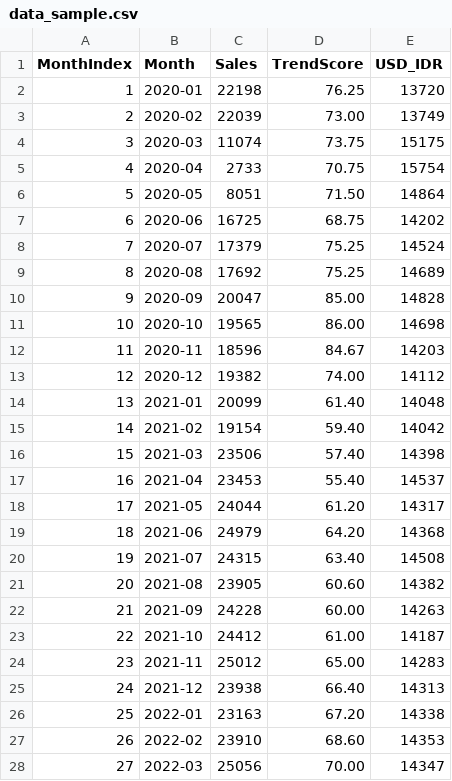
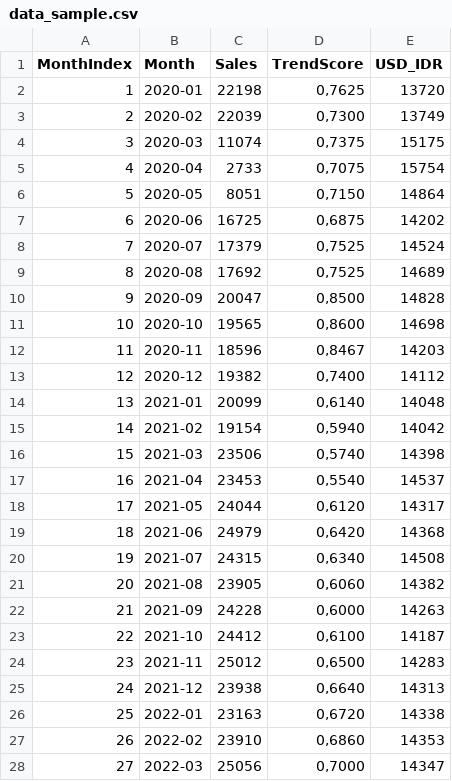
Before and after one commit to Joquinnnn/Fashion-trend-app, a CSV file: data_sample.csv, drawn as a sheet; only a part is shown; the diff covers the shown part only.

Commit message:
Add files via upload

```diff
--- a/data_sample.csv
+++ b/data_sample.csv
@@ -1,28 +1,28 @@
 MonthIndex,Month,Sales,TrendScore,USD_IDR
-1,2020-01,22198,76.25,13720
-2,2020-02,22039,73.00,13749
-3,2020-03,11074,73.75,15175
-4,2020-04,2733,70.75,15754
-5,2020-05,8051,71.50,14864
-6,2020-06,16725,68.75,14202
-7,2020-07,17379,75.25,14524
-8,2020-08,17692,75.25,14689
-9,2020-09,20047,85.00,14828
-10,2020-10,19565,86.00,14698
-11,2020-11,18596,84.67,14203
-12,2020-12,19382,74.00,14112
-13,2021-01,20099,61.40,14048
-14,2021-02,19154,59.40,14042
-15,2021-03,23506,57.40,14398
-16,2021-04,23453,55.40,14537
-17,2021-05,24044,61.20,14317
-18,2021-06,24979,64.20,14368
-19,2021-07,24315,63.40,14508
-20,2021-08,23905,60.60,14382
-21,2021-09,24228,60.00,14263
-22,2021-10,24412,61.00,14187
-23,2021-11,25012,65.00,14283
-24,2021-12,23938,66.40,14313
-25,2022-01,23163,67.20,14338
-26,2022-02,23910,68.60,14353
-27,2022-03,25056,70.00,14347
+1,2020-01,22198,"0,7625",13720
+2,2020-02,22039,"0,7300",13749
+3,2020-03,11074,"0,7375",15175
+4,2020-04,2733,"0,7075",15754
+5,2020-05,8051,"0,7150",14864
+6,2020-06,16725,"0,6875",14202
+7,2020-07,17379,"0,7525",14524
+8,2020-08,17692,"0,7525",14689
+9,2020-09,20047,"0,8500",14828
+10,2020-10,19565,"0,8600",14698
+11,2020-11,18596,"0,8467",14203
+12,2020-12,19382,"0,7400",14112
+13,2021-01,20099,"0,6140",14048
+14,2021-02,19154,"0,5940",14042
+15,2021-03,23506,"0,5740",14398
+16,2021-04,23453,"0,5540",14537
+17,2021-05,24044,"0,6120",14317
+18,2021-06,24979,"0,6420",14368
+19,2021-07,24315,"0,6340",14508
+20,2021-08,23905,"0,6060",14382
+21,2021-09,24228,"0,6000",14263
+22,2021-10,24412,"0,6100",14187
+23,2021-11,25012,"0,6500",14283
+24,2021-12,23938,"0,6640",14313
+25,2022-01,23163,"0,6720",14338
+26,2022-02,23910,"0,6860",14353
+27,2022-03,25056,"0,7000",14347
```
Also changed, not shown: 34 edited cells elsewhere in this file.
